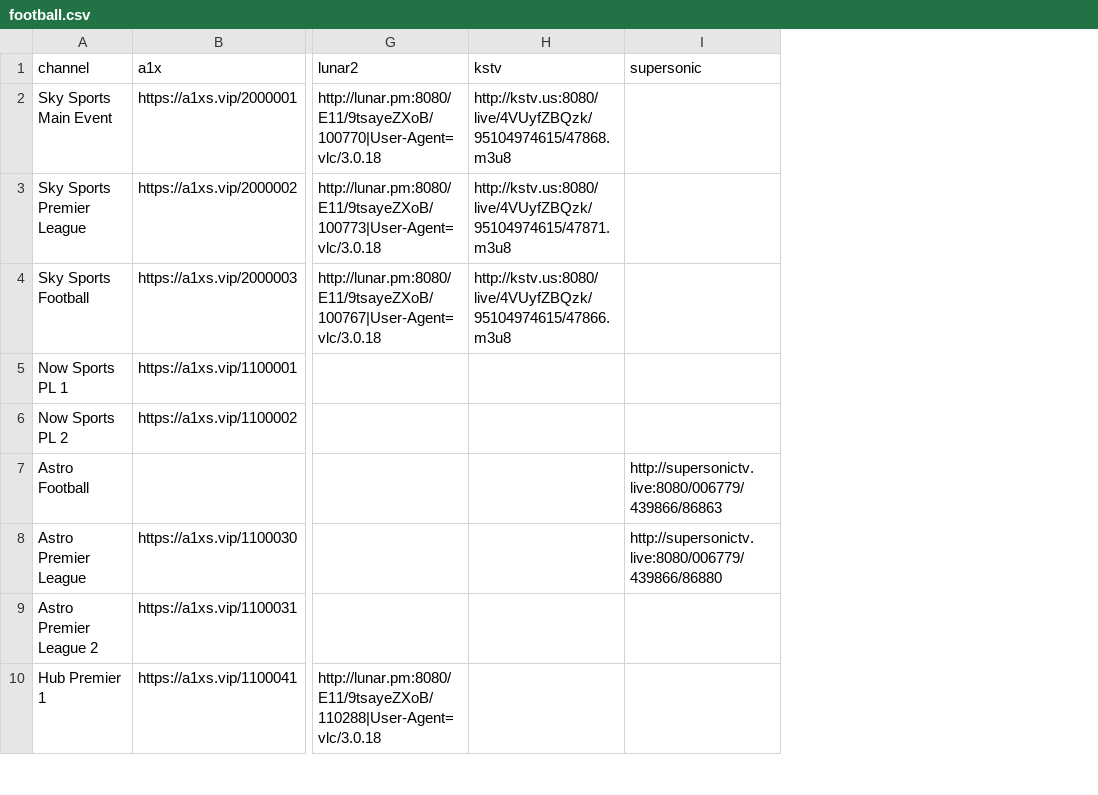
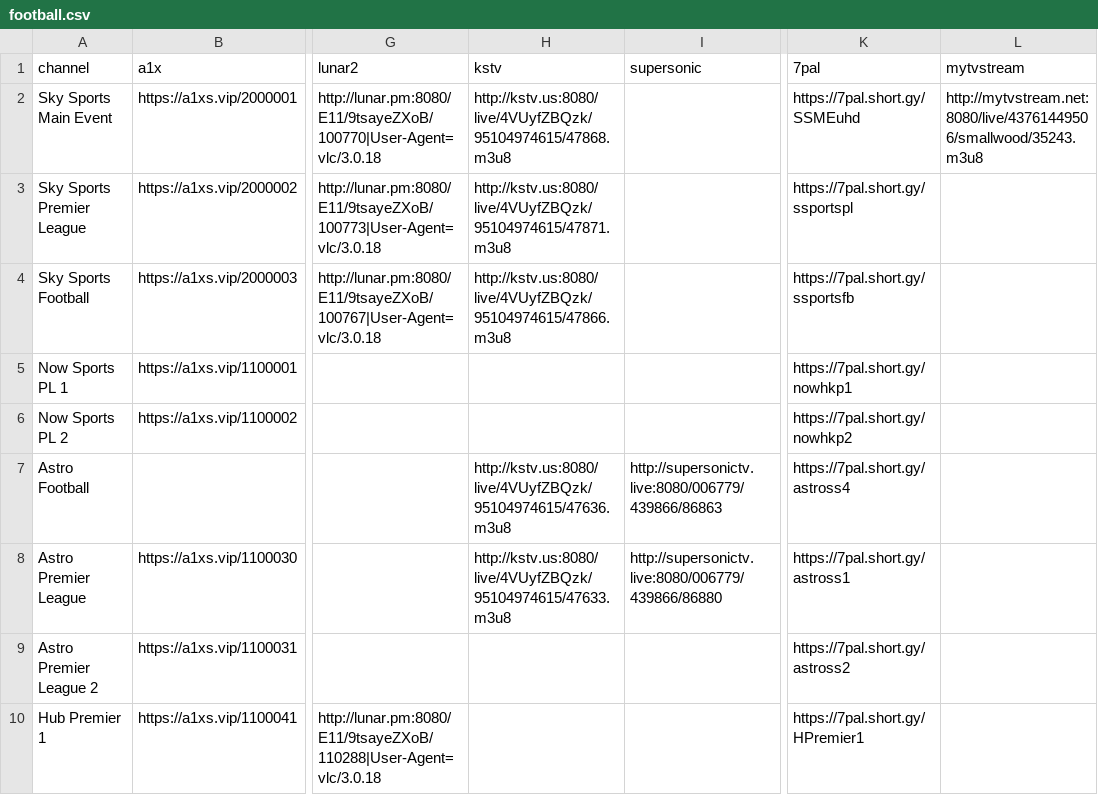
Before and after one commit to lamtung16/iptv, a CSV file: football.csv, drawn as a sheet; only a part is shown, gaps mark what is left out; the diff names each change by its address in the sheet, - before the commit and + after, or states it on an @@ line.

```diff
--- a/football.csv
+++ b/football.csv
+column K (7pal), rows 2-10: https://7pal.short.gy/SSMEuhd | https://7pal.short.gy/ssportspl | https://7pal.short.gy/ssportsfb | https://7pal.short.gy/nowhkp1 | https://7pal.short.gy/nowhkp2 | https://7pal.short.gy/astross4 | https://7pal.short.gy/astross1 | https://7pal.short.gy/astross2 | https://7pal.short.gy/HPremier1
+column L (mytvstream), row 2: http://mytvstream.net:8080/live/43761449506/smallwood/35243.m3u8
-H7 (kstv): (empty)
+H7 (kstv): http://kstv.us:8080/live/4VUyfZBQzk/95104974615/47636.m3u8
-H8 (kstv): (empty)
+H8 (kstv): http://kstv.us:8080/live/4VUyfZBQzk/95104974615/47633.m3u8
```
Also changed, not shown: other.csv, tennis.csv, 6 other files.
